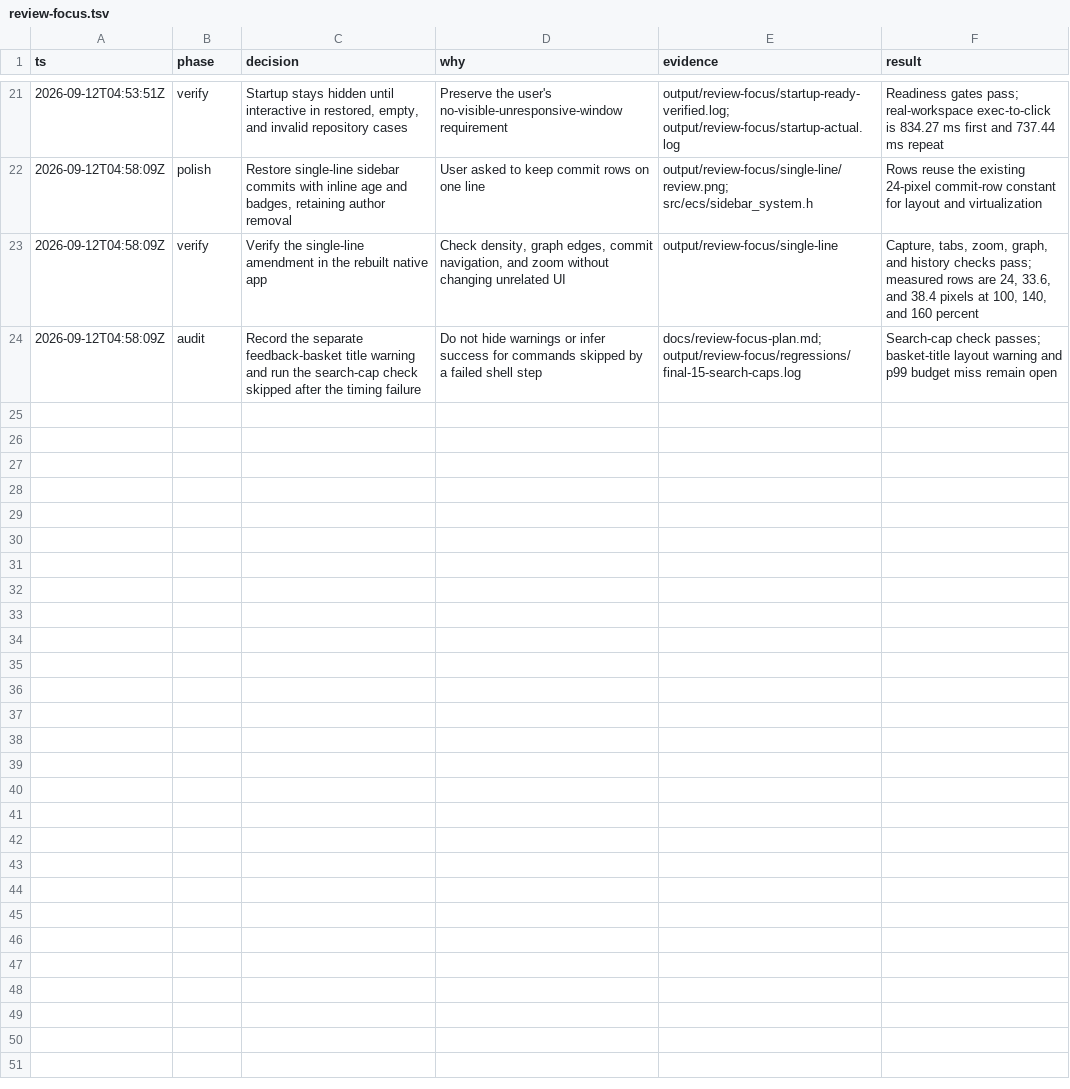
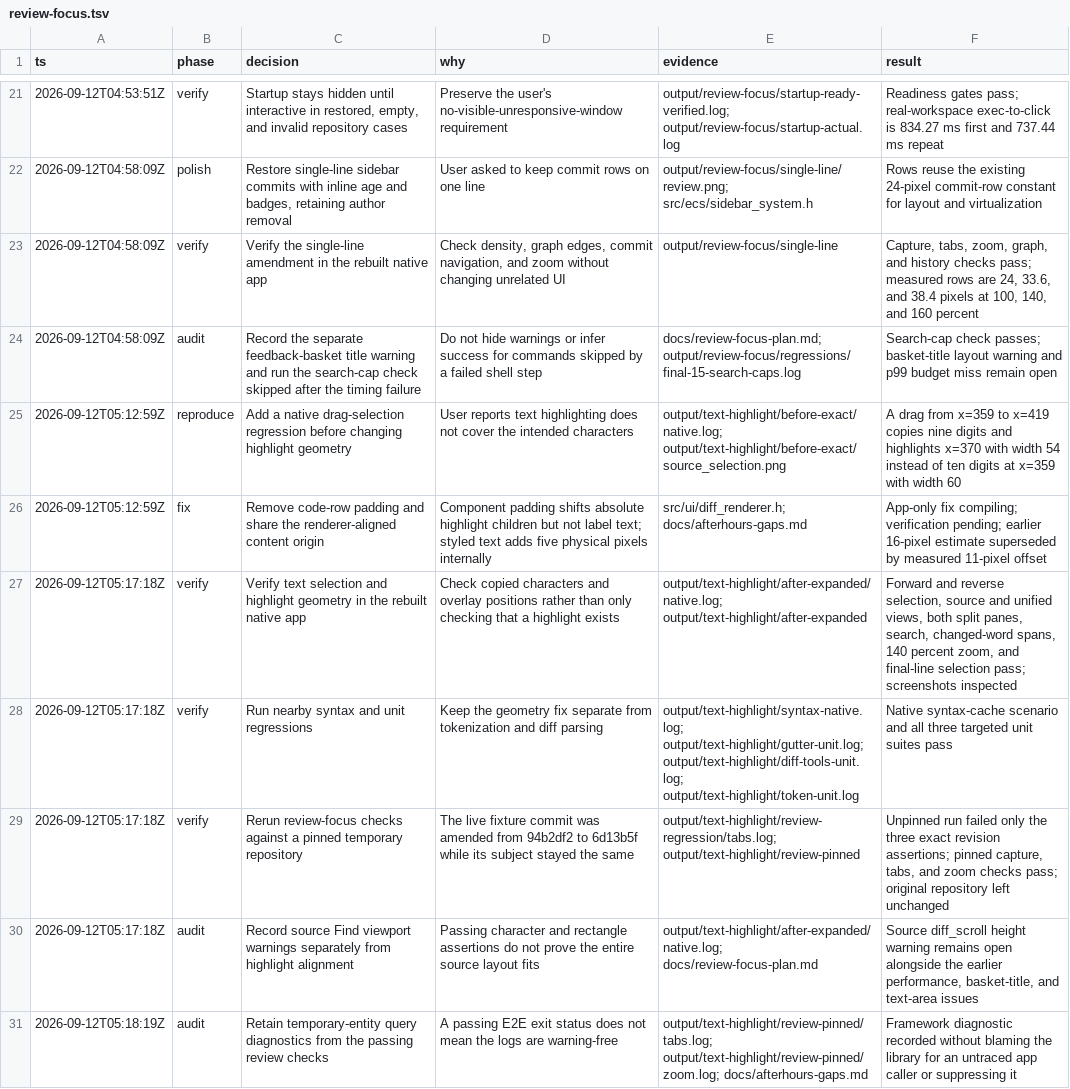
Before and after one commit to gabeochoa/floatinghotel, a TSV file: docs/review-focus.tsv, drawn as a sheet; only a part is shown, gaps mark what is left out.

Commit message:
Align text selection and diff highlights with rendered glyphs

```diff
--- a/docs/review-focus.tsv
+++ b/docs/review-focus.tsv
@@ -24 +24,8 @@ ts	phase	decision	why	evidence	result
 2026-09-12T04:58:09Z	audit	Record the separate feedback-basket title warning and run the search-cap check skipped after the timing failure	Do not hide warnings or infer success for commands skipped by a failed shell step	docs/review-focus-plan.md; output/review-focus/regressions/final-15-search-caps.log	Search-cap check passes; basket-title layout warning and p99 budget miss remain open
+2026-09-12T05:12:59Z	reproduce	Add a native drag-selection regression before changing highlight geometry	User reports text highlighting does not cover the intended characters	output/text-highlight/before-exact/native.log; output/text-highlight/before-exact/source_selection.png	A drag from x=359 to x=419 copies nine digits and highlights x=370 with width 54 instead of ten digits at x=359 with width 60
+2026-09-12T05:12:59Z	fix	Remove code-row padding and share the renderer-aligned content origin	Component padding shifts absolute highlight children but not label text; styled text adds five physical pixels internally	src/ui/diff_renderer.h; docs/afterhours-gaps.md	App-only fix compiling; verification pending; earlier 16-pixel estimate superseded by measured 11-pixel offset
+2026-09-12T05:17:18Z	verify	Verify text selection and highlight geometry in the rebuilt native app	Check copied characters and overlay positions rather than only checking that a highlight exists	output/text-highlight/after-expanded/native.log; output/text-highlight/after-expanded	Forward and reverse selection, source and unified views, both split panes, search, changed-word spans, 140 percent zoom, and final-line selection pass; screenshots inspected
+2026-09-12T05:17:18Z	verify	Run nearby syntax and unit regressions	Keep the geometry fix separate from tokenization and diff parsing	output/text-highlight/syntax-native.log; output/text-highlight/gutter-unit.log; output/text-highlight/diff-tools-unit.log; output/text-highlight/token-unit.log	Native syntax-cache scenario and all three targeted unit suites pass
+2026-09-12T05:17:18Z	verify	Rerun review-focus checks against a pinned temporary repository	The live fixture commit was amended from 94b2df2 to 6d13b5f while its subject stayed the same	output/text-highlight/review-regression/tabs.log; output/text-highlight/review-pinned	Unpinned run failed only the three exact revision assertions; pinned capture, tabs, and zoom checks pass; original repository left unchanged
+2026-09-12T05:17:18Z	audit	Record source Find viewport warnings separately from highlight alignment	Passing character and rectangle assertions do not prove the entire source layout fits	output/text-highlight/after-expanded/native.log; docs/review-focus-plan.md	Source diff_scroll height warning remains open alongside the earlier performance, basket-title, and text-area issues
+2026-09-12T05:18:19Z	audit	Retain temporary-entity query diagnostics from the passing review checks	A passing E2E exit status does not mean the logs are warning-free	output/text-highlight/review-pinned/tabs.log; output/text-highlight/review-pinned/zoom.log; docs/afterhours-gaps.md	Framework diagnostic recorded without blaming the library for an untraced app caller or suppressing it
```
Also changed, not shown: 5 other files.
